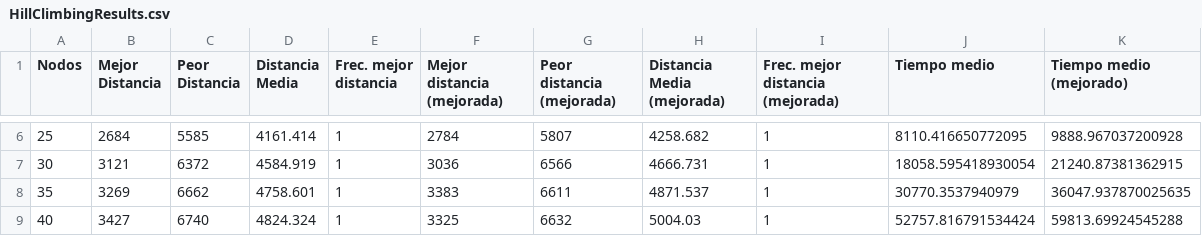
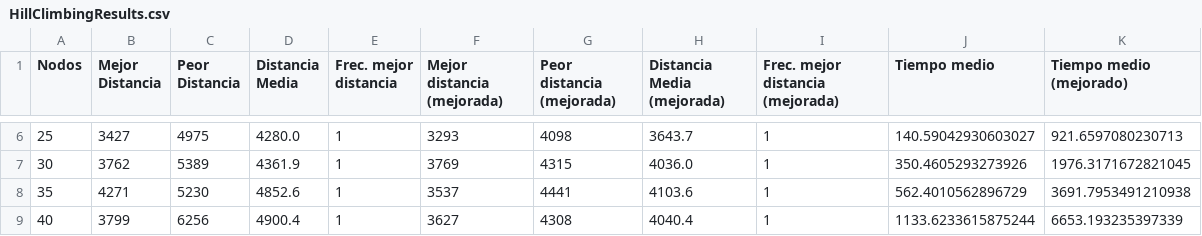
Before and after one commit to i82gaibj/Metaheuristica, a CSV file: HillClimbingResults.csv, drawn as a sheet; only a part is shown, gaps mark what is left out; the diff covers the shown part only.

```diff
--- a/HillClimbingResults.csv
+++ b/HillClimbingResults.csv
@@ -6,4 +6,4 @@ Nodos,Mejor Distancia,Peor Distancia,Distancia Media,Frec. mejor distancia,Mejor
-25,2684,5585,4161.414,1,2784,5807,4258.682,1,8110.416650772095,9888.967037200928
-30,3121,6372,4584.919,1,3036,6566,4666.731,1,18058.595418930054,21240.87381362915
-35,3269,6662,4758.601,1,3383,6611,4871.537,1,30770.3537940979,36047.937870025635
-40,3427,6740,4824.324,1,3325,6632,5004.03,1,52757.816791534424,59813.69924545288
+25,3427,4975,4280.0,1,3293,4098,3643.7,1,140.59042930603027,921.6597080230713
+30,3762,5389,4361.9,1,3769,4315,4036.0,1,350.4605293273926,1976.3171672821045
+35,4271,5230,4852.6,1,3537,4441,4103.6,1,562.4010562896729,3691.7953491210938
+40,3799,6256,4900.4,1,3627,4308,4040.4,1,1133.6233615875244,6653.193235397339
```
Also changed, not shown: 48 edited cells elsewhere in this file, 1 other file.
